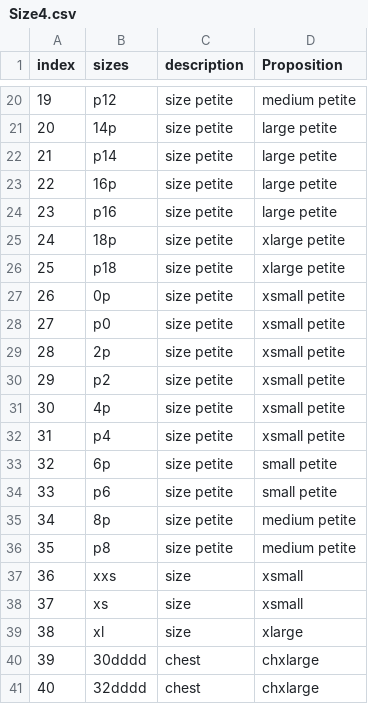
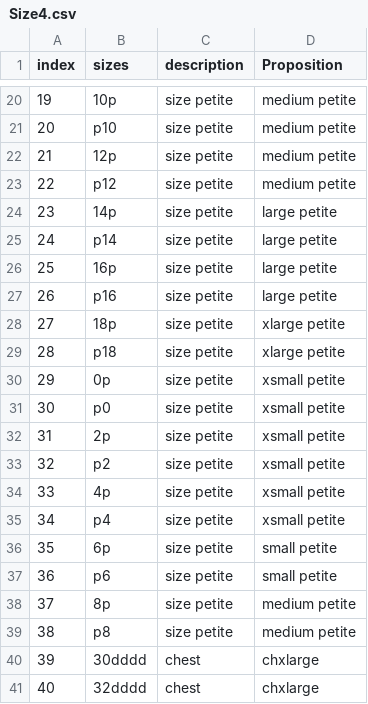
Before and after one commit to oldurand/MATH30601e4, a CSV file: Size4.csv, drawn as a sheet; only a part is shown, gaps mark what is left out; the diff covers the shown part only.

```diff
--- a/Size4.csv
+++ b/Size4.csv
@@ -20,21 +20,21 @@
-19,p12,size petite,medium petite
-20,14p,size petite,large petite
-21,p14,size petite,large petite
-22,16p,size petite,large petite
-23,p16,size petite,large petite
-24,18p,size petite,xlarge petite
-25,p18,size petite,xlarge petite
-26,0p,size petite,xsmall petite
-27,p0,size petite,xsmall petite
-28,2p,size petite,xsmall petite
-29,p2,size petite,xsmall petite
-30,4p,size petite,xsmall petite
-31,p4,size petite,xsmall petite
-32,6p,size petite,small petite
-33,p6,size petite,small petite
-34,8p,size petite,medium petite
-35,p8,size petite,medium petite
-36,xxs,size  ,xsmall
-37,xs,size  ,xsmall
-38,xl,size  ,xlarge
+19,10p,size petite,medium petite
+20,p10,size petite,medium petite
+21,12p,size petite,medium petite
+22,p12,size petite,medium petite
+23,14p,size petite,large petite
+24,p14,size petite,large petite
+25,16p,size petite,large petite
+26,p16,size petite,large petite
+27,18p,size petite,xlarge petite
+28,p18,size petite,xlarge petite
+29,0p,size petite,xsmall petite
+30,p0,size petite,xsmall petite
+31,2p,size petite,xsmall petite
+32,p2,size petite,xsmall petite
+33,4p,size petite,xsmall petite
+34,p4,size petite,xsmall petite
+35,6p,size petite,small petite
+36,p6,size petite,small petite
+37,8p,size petite,medium petite
+38,p8,size petite,medium petite
 39,30dddd,chest,chxlarge
```
Also changed, not shown: 37 edited cells elsewhere in this file.
